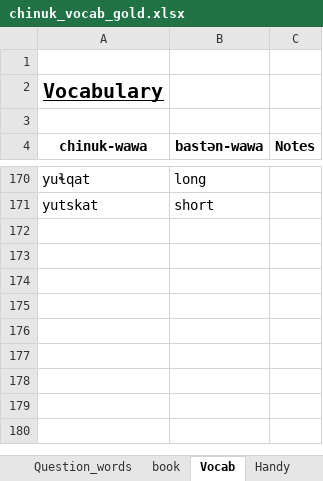
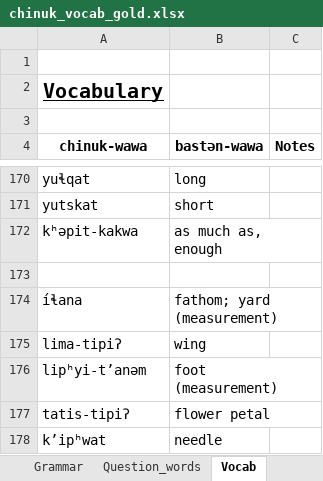
Before and after one commit to cjgraydon/chinuk_vocab_spreadsheet, an Excel workbook: chinuk_vocab_gold.xlsx, sheet Vocab, drawn as a sheet; only a part is shown, gaps mark what is left out; values as stored, in another font and other column widths than the file's, no borders; the diff names each change by its address in the sheet, - before the commit and + after, or states it on an @@ line.

```diff
--- a/chinuk_vocab_gold.xlsx (sheet Vocab)
+++ b/chinuk_vocab_gold.xlsx (sheet Vocab)
+row 172: kʰəpit-kakwa | as much as, enough
+row 173: (empty)
+row 174: íɬana | fathom; yard (measurement)
+row 175: lima-tipiʔ | wing
+row 176: lipʰyi-tʼanəm | foot (measurement)
+row 177: tatis-tipiʔ | flower petal
+row 178: k’ipʰwat | needle
```
Also changed, not shown: sheet verbs, other sheet tabs.
